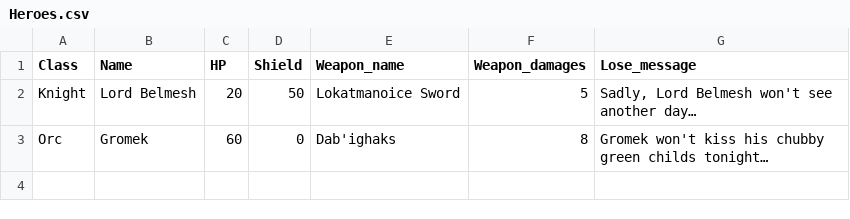
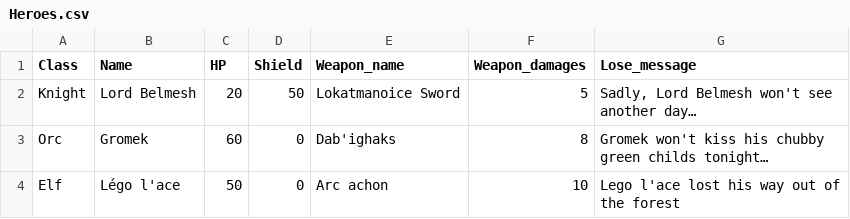
Before and after one commit to Tysho/AOAAK, a CSV file: AnOrcAndAKnight/Settings/Heroes.csv, drawn as a sheet.

```diff
--- a/AnOrcAndAKnight/Settings/Heroes.csv
+++ b/AnOrcAndAKnight/Settings/Heroes.csv
@@ -3 +3,2 @@ Knight;Lord Belmesh;20;50;Lokatmanoice Sword;5;Sadly, Lord Belmesh won't see ano
 Orc;Gromek;60;0;Dab'ighaks;8;Gromek won't kiss his chubby green childs tonight…
+Elf;Légo l'ace;50;0;Arc achon;10;Lego l'ace lost his way out of the forest
```
Also changed, not shown: AnOrcAndAKnight/Settings/Language.csv, 8 other files.
